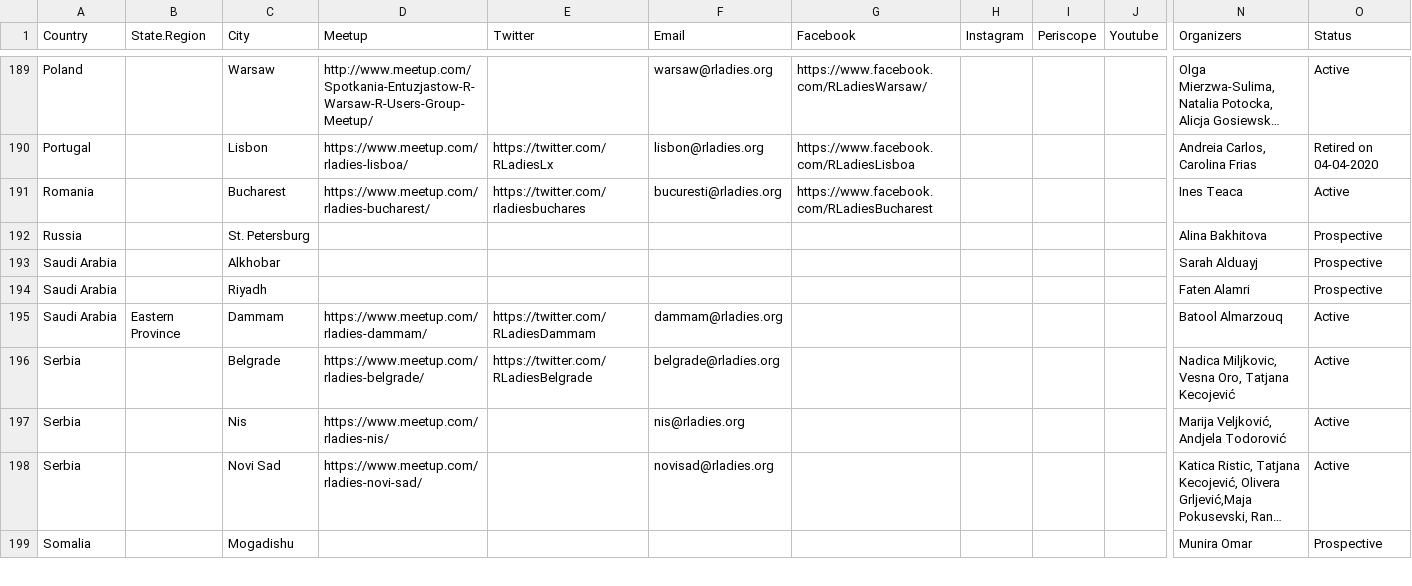
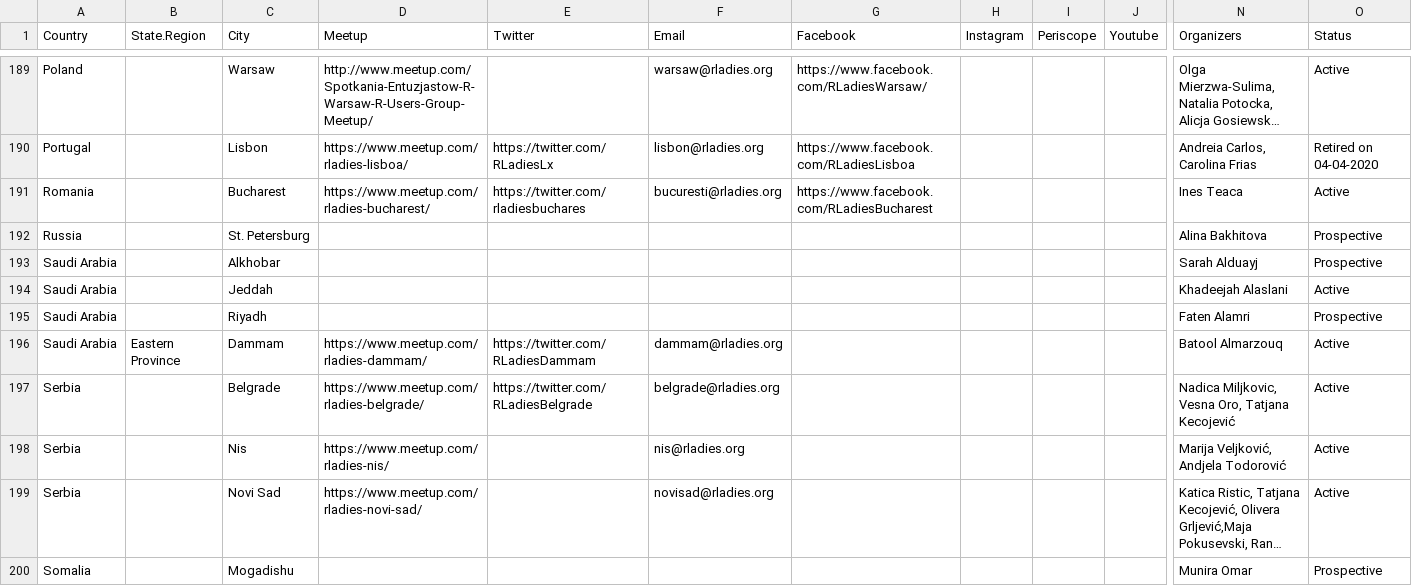
Before and after one commit to rladies/starter-kit, a CSV file: Current-Chapters.csv, drawn as a sheet; only a part is shown, gaps mark what is left out; long unchanged cells end in …; rows hold the shown columns only; the diff names each change by its address in the sheet, - before the commit and + after, or states it on an @@ line.

Commit message:
Update Current-Chapters.csv
Activated Jeddah SA

```diff
--- a/Current-Chapters.csv
+++ b/Current-Chapters.csv
+row 194: Saudi Arabia |  | Jeddah |  |  |  |  |  |  |  | Khadeejah Alaslani | Active
```
